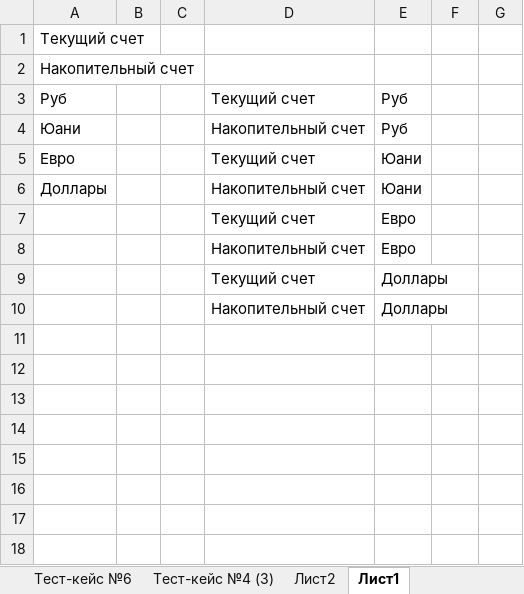
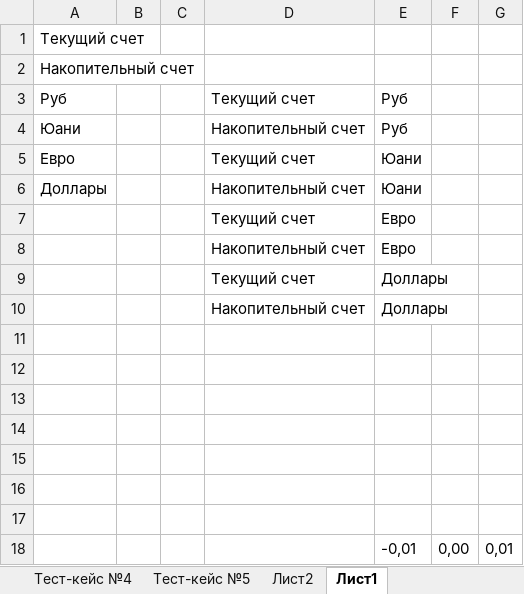
Before and after one commit to AnatolyNeminushy/TestProject_1, an Excel workbook: тест-сьют.xlsx, sheet Лист1, drawn as a sheet; values as stored, in another font and other column widths than the file's, no borders; the diff names each change by its address in the sheet, - before the commit and + after, or states it on an @@ line.

```diff
--- a/тест-сьют.xlsx (sheet Лист1)
+++ b/тест-сьют.xlsx (sheet Лист1)
-sheet tab: Тест-кейс №6
-sheet tab: Тест-кейс №4 (3)
+row 11: (empty)
+row 12: (empty)
+row 13: (empty)
+row 14: (empty)
+row 15: (empty)
+row 16: (empty)
+row 17: (empty)
+row 18:  |  |  |  | -0,01 | 0,00 | 0,01
```
Also changed, not shown: sheet Тест-кейс №5, sheet Тест-кейс №3, 24 other files.
